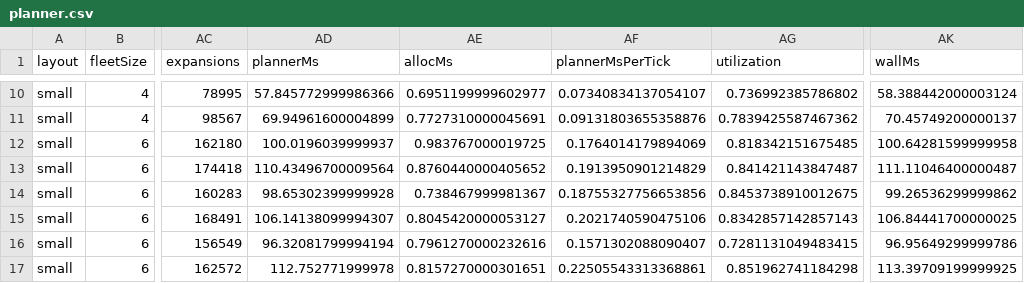
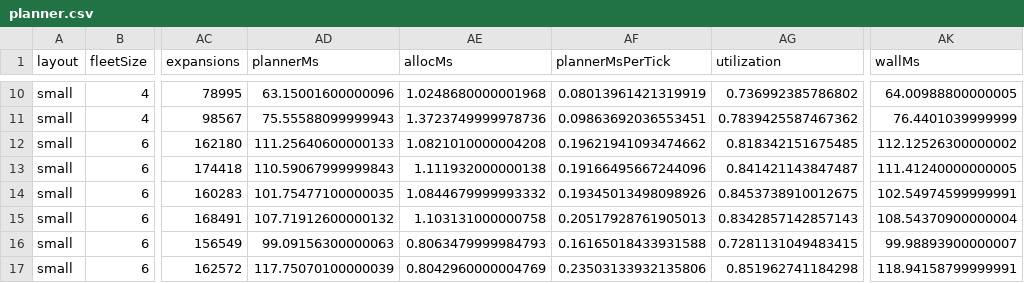
Before and after one commit to kjungmo/robo-ops, a CSV file: paper/experiments/results/planner.csv, drawn as a sheet; only a part is shown, gaps mark what is left out; the diff covers the shown part only; the diff names each change by its address in the sheet, - before the commit and + after, or states it on an @@ line.

```diff
--- a/paper/experiments/results/planner.csv
+++ b/paper/experiments/results/planner.csv
-AD10 (plannerMs): 57.845772999986366
+AD10 (plannerMs): 63.15001600000096
-AE10 (allocMs): 0.6951199999602977
+AE10 (allocMs): 1.0248680000001968
-AF10 (plannerMsPerTick): 0.07340834137054107
+AF10 (plannerMsPerTick): 0.08013961421319919
-AK10 (wallMs): 58.388442000003124
+AK10 (wallMs): 64.00988800000005
-AD11 (plannerMs): 69.94961600004899
+AD11 (plannerMs): 75.55588099999943
-AE11 (allocMs): 0.7727310000045691
+AE11 (allocMs): 1.3723749999978736
-AF11 (plannerMsPerTick): 0.09131803655358876
+AF11 (plannerMsPerTick): 0.09863692036553451
-AK11 (wallMs): 70.45749200000137
+AK11 (wallMs): 76.4401039999999
-AD12 (plannerMs): 100.0196039999937
+AD12 (plannerMs): 111.25640600000133
-AE12 (allocMs): 0.983767000019725
+AE12 (allocMs): 1.0821010000004208
-AF12 (plannerMsPerTick): 0.1764014179894069
+AF12 (plannerMsPerTick): 0.19621941093474662
-AK12 (wallMs): 100.64281599999958
+AK12 (wallMs): 112.12526300000002
-AD13 (plannerMs): 110.43496700009564
+AD13 (plannerMs): 110.59067999999843
-AE13 (allocMs): 0.8760440000405652
+AE13 (allocMs): 1.111932000000138
-AF13 (plannerMsPerTick): 0.1913950901214829
+AF13 (plannerMsPerTick): 0.19166495667244096
-AK13 (wallMs): 111.11046400000487
+AK13 (wallMs): 111.41240000000005
-AD14 (plannerMs): 98.65302399999928
+AD14 (plannerMs): 101.75477100000035
-AE14 (allocMs): 0.738467999981367
+AE14 (allocMs): 1.0844679999993332
-AF14 (plannerMsPerTick): 0.18755327756653856
+AF14 (plannerMsPerTick): 0.19345013498098926
-AK14 (wallMs): 99.26536299999862
+AK14 (wallMs): 102.54974599999991
-AD15 (plannerMs): 106.14138099994307
+AD15 (plannerMs): 107.71912600000132
-AE15 (allocMs): 0.8045420000053127
+AE15 (allocMs): 1.103131000000758
-AF15 (plannerMsPerTick): 0.2021740590475106
+AF15 (plannerMsPerTick): 0.20517928761905013
-AK15 (wallMs): 106.84441700000025
+AK15 (wallMs): 108.54370900000004
-AD16 (plannerMs): 96.32081799994194
+AD16 (plannerMs): 99.09156300000063
-AE16 (allocMs): 0.7961270000232616
+AE16 (allocMs): 0.8063479999984793
-AF16 (plannerMsPerTick): 0.1571302088090407
+AF16 (plannerMsPerTick): 0.16165018433931588
-AK16 (wallMs): 96.95649299999786
+AK16 (wallMs): 99.98893900000007
-AD17 (plannerMs): 112.752771999978
+AD17 (plannerMs): 117.75070100000039
-AE17 (allocMs): 0.8157270000301651
+AE17 (allocMs): 0.8042960000004769
-AF17 (plannerMsPerTick): 0.22505543313368861
+AF17 (plannerMsPerTick): 0.23503133932135806
-AK17 (wallMs): 113.39709199999925
+AK17 (wallMs): 118.94158799999991
```
Also changed, not shown: 90 edited cells elsewhere in this file, paper/arxiv/figures/data/planner_cbs.csv, paper/arxiv/figures/data/planner_pp.csv, 16 other files.
